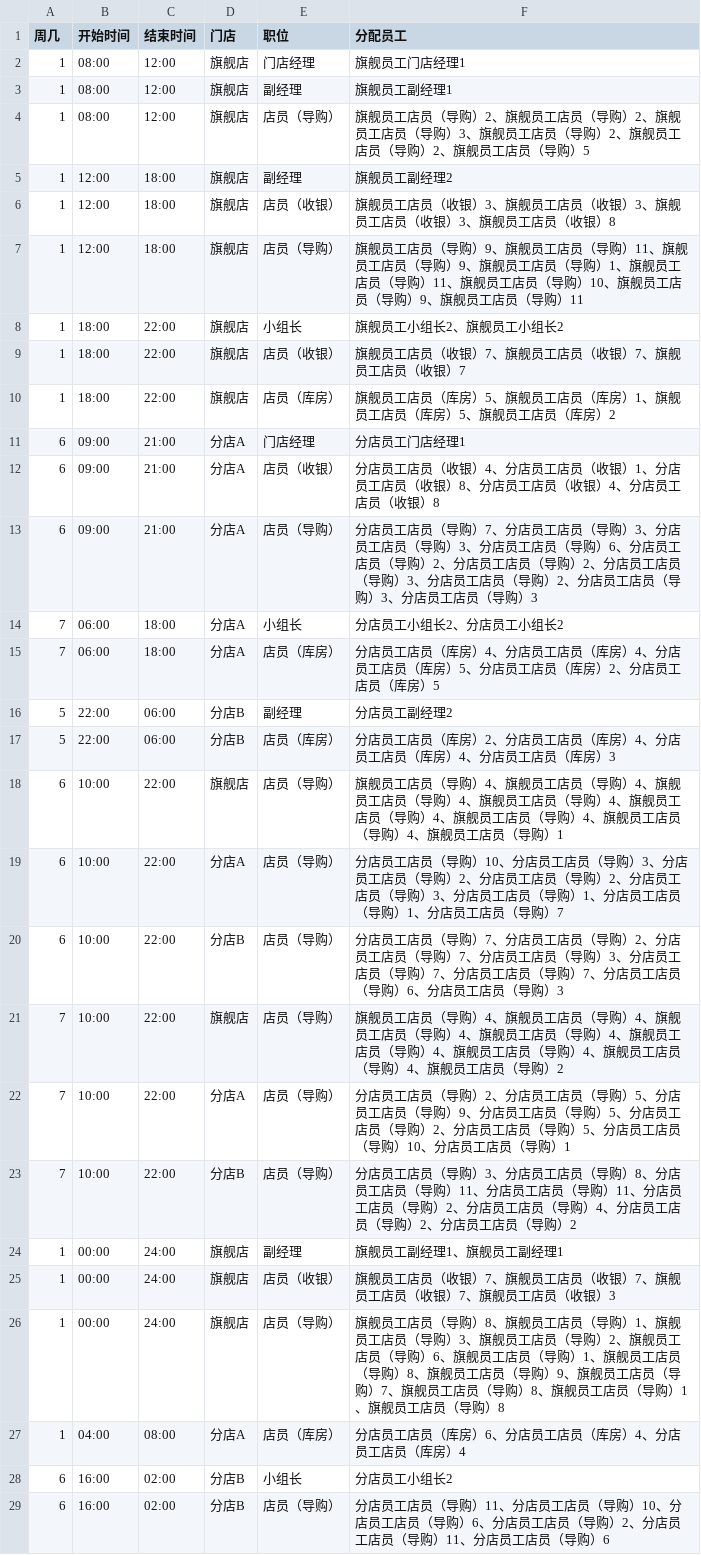
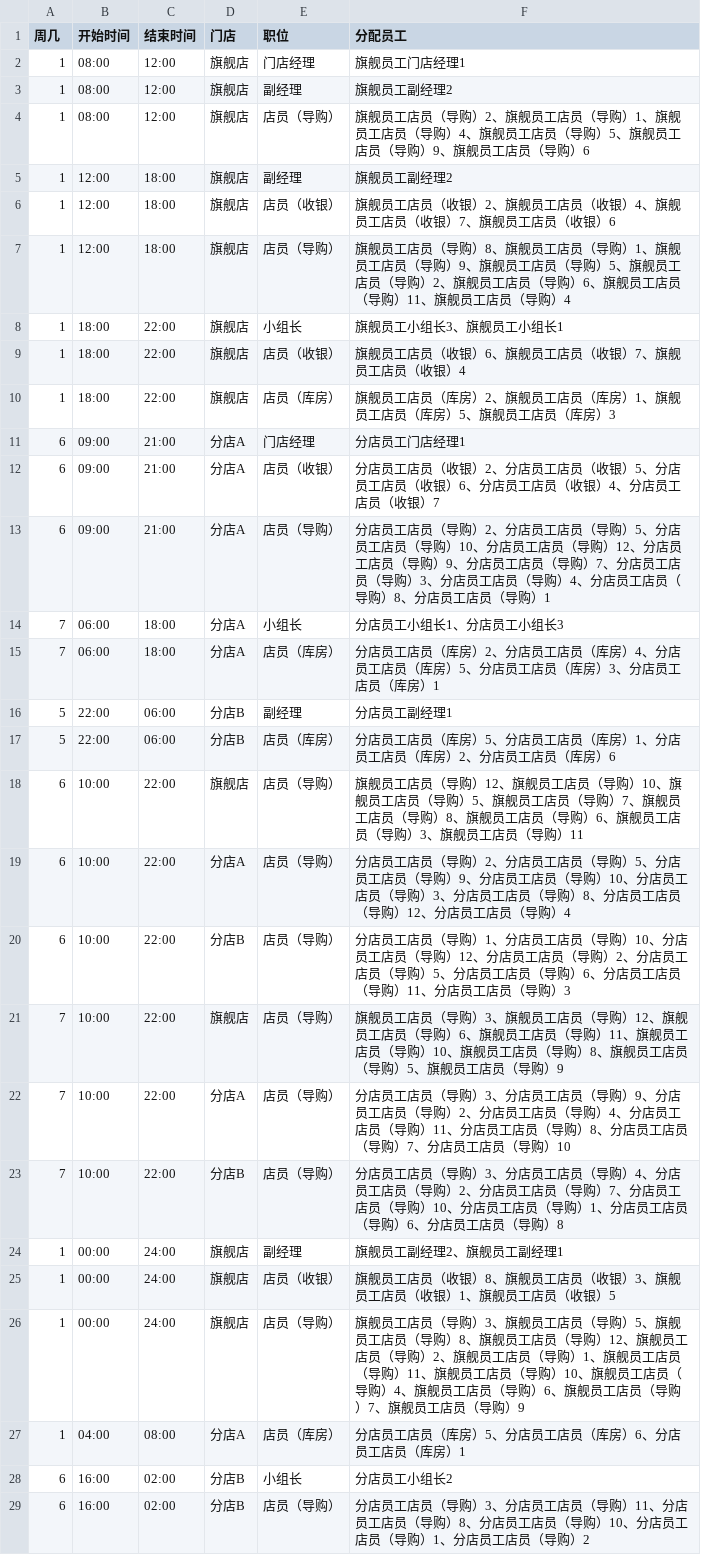
Before and after one commit to zzy-repo/SmartRoster, a CSV file: roster/data/schedule.csv, drawn as a sheet.

```diff
--- a/roster/data/schedule.csv
+++ b/roster/data/schedule.csv
@@ -2,28 +2,28 @@
 1,08:00,12:00,旗舰店,门店经理,旗舰员工门店经理1
-1,08:00,12:00,旗舰店,副经理,旗舰员工副经理1
-1,08:00,12:00,旗舰店,店员（导购）,旗舰员工店员（导购）2、旗舰员工店员（导购）2、旗舰员工店员（导购）3、旗舰员工店员（导购）2、旗舰员工店员（导购）2、旗舰员工店员（导购）5
+1,08:00,12:00,旗舰店,副经理,旗舰员工副经理2
+1,08:00,12:00,旗舰店,店员（导购）,旗舰员工店员（导购）2、旗舰员工店员（导购）1、旗舰员工店员（导购）4、旗舰员工店员（导购）5、旗舰员工店员（导购）9、旗舰员工店员（导购）6
 1,12:00,18:00,旗舰店,副经理,旗舰员工副经理2
-1,12:00,18:00,旗舰店,店员（收银）,旗舰员工店员（收银）3、旗舰员工店员（收银）3、旗舰员工店员（收银）3、旗舰员工店员（收银）8
-1,12:00,18:00,旗舰店,店员（导购）,旗舰员工店员（导购）9、旗舰员工店员（导购）11、旗舰员工店员（导购）9、旗舰员工店员（导购）1、旗舰员工店员（导购）11、旗舰员工店员（导购）10、旗舰员工店员（导购）9、旗舰员工店员（导购）11
-1,18:00,22:00,旗舰店,小组长,旗舰员工小组长2、旗舰员工小组长2
-1,18:00,22:00,旗舰店,店员（收银）,旗舰员工店员（收银）7、旗舰员工店员（收银）7、旗舰员工店员（收银）7
-1,18:00,22:00,旗舰店,店员（库房）,旗舰员工店员（库房）5、旗舰员工店员（库房）1、旗舰员工店员（库房）5、旗舰员工店员（库房）2
+1,12:00,18:00,旗舰店,店员（收银）,旗舰员工店员（收银）2、旗舰员工店员（收银）4、旗舰员工店员（收银）7、旗舰员工店员（收银）6
+1,12:00,18:00,旗舰店,店员（导购）,旗舰员工店员（导购）8、旗舰员工店员（导购）1、旗舰员工店员（导购）9、旗舰员工店员（导购）5、旗舰员工店员（导购）2、旗舰员工店员（导购）6、旗舰员工店员（导购）11、旗舰员工店员（导购）4
+1,18:00,22:00,旗舰店,小组长,旗舰员工小组长3、旗舰员工小组长1
+1,18:00,22:00,旗舰店,店员（收银）,旗舰员工店员（收银）6、旗舰员工店员（收银）7、旗舰员工店员（收银）4
+1,18:00,22:00,旗舰店,店员（库房）,旗舰员工店员（库房）2、旗舰员工店员（库房）1、旗舰员工店员（库房）5、旗舰员工店员（库房）3
 6,09:00,21:00,分店A,门店经理,分店员工门店经理1
-6,09:00,21:00,分店A,店员（收银）,分店员工店员（收银）4、分店员工店员（收银）1、分店员工店员（收银）8、分店员工店员（收银）4、分店员工店员（收银）8
-6,09:00,21:00,分店A,店员（导购）,分店员工店员（导购）7、分店员工店员（导购）3、分店员工店员（导购）3、分店员工店员（导购）6、分店员工店员（导购）2、分店员工店员（导购）2、分店员工店员（导购）3、分店员工店员（导购）2、分店员工店员（导购）3、分店员工店员（导购）3
-7,06:00,18:00,分店A,小组长,分店员工小组长2、分店员工小组长2
-7,06:00,18:00,分店A,店员（库房）,分店员工店员（库房）4、分店员工店员（库房）4、分店员工店员（库房）5、分店员工店员（库房）2、分店员工店员（库房）5
-5,22:00,06:00,分店B,副经理,分店员工副经理2
-5,22:00,06:00,分店B,店员（库房）,分店员工店员（库房）2、分店员工店员（库房）4、分店员工店员（库房）4、分店员工店员（库房）3
-6,10:00,22:00,旗舰店,店员（导购）,旗舰员工店员（导购）4、旗舰员工店员（导购）4、旗舰员工店员（导购）4、旗舰员工店员（导购）4、旗舰员工店员（导购）4、旗舰员工店员（导购）4、旗舰员工店员（导购）4、旗舰员工店员（导购）1
-6,10:00,22:00,分店A,店员（导购）,分店员工店员（导购）10、分店员工店员（导购）3、分店员工店员（导购）2、分店员工店员（导购）2、分店员工店员（导购）3、分店员工店员（导购）1、分店员工店员（导购）1、分店员工店员（导购）7
-6,10:00,22:00,分店B,店员（导购）,分店员工店员（导购）7、分店员工店员（导购）2、分店员工店员（导购）7、分店员工店员（导购）3、分店员工店员（导购）7、分店员工店员（导购）7、分店员工店员（导购）6、分店员工店员（导购）3
-7,10:00,22:00,旗舰店,店员（导购）,旗舰员工店员（导购）4、旗舰员工店员（导购）4、旗舰员工店员（导购）4、旗舰员工店员（导购）4、旗舰员工店员（导购）4、旗舰员工店员（导购）4、旗舰员工店员（导购）4、旗舰员工店员（导购）2
-7,10:00,22:00,分店A,店员（导购）,分店员工店员（导购）2、分店员工店员（导购）5、分店员工店员（导购）9、分店员工店员（导购）5、分店员工店员（导购）2、分店员工店员（导购）5、分店员工店员（导购）10、分店员工店员（导购）1
-7,10:00,22:00,分店B,店员（导购）,分店员工店员（导购）3、分店员工店员（导购）8、分店员工店员（导购）11、分店员工店员（导购）11、分店员工店员（导购）2、分店员工店员（导购）4、分店员工店员（导购）2、分店员工店员（导购）2
-1,00:00,24:00,旗舰店,副经理,旗舰员工副经理1、旗舰员工副经理1
-1,00:00,24:00,旗舰店,店员（收银）,旗舰员工店员（收银）7、旗舰员工店员（收银）7、旗舰员工店员（收银）7、旗舰员工店员（收银）3
-1,00:00,24:00,旗舰店,店员（导购）,旗舰员工店员（导购）8、旗舰员工店员（导购）1、旗舰员工店员（导购）3、旗舰员工店员（导购）2、旗舰员工店员（导购）6、旗舰员工店员（导购）1、旗舰员工店员（导购）8、旗舰员工店员（导购）9、旗舰员工店员（导购）7、旗舰员工店员（导购）8、旗舰员工店员（导购）1、旗舰员工店员（导购）8
-1,04:00,08:00,分店A,店员（库房）,分店员工店员（库房）6、分店员工店员（库房）4、分店员工店员（库房）4
+6,09:00,21:00,分店A,店员（收银）,分店员工店员（收银）2、分店员工店员（收银）5、分店员工店员（收银）6、分店员工店员（收银）4、分店员工店员（收银）7
+6,09:00,21:00,分店A,店员（导购）,分店员工店员（导购）2、分店员工店员（导购）5、分店员工店员（导购）10、分店员工店员（导购）12、分店员工店员（导购）9、分店员工店员（导购）7、分店员工店员（导购）3、分店员工店员（导购）4、分店员工店员（导购）8、分店员工店员（导购）1
+7,06:00,18:00,分店A,小组长,分店员工小组长1、分店员工小组长3
+7,06:00,18:00,分店A,店员（库房）,分店员工店员（库房）2、分店员工店员（库房）4、分店员工店员（库房）5、分店员工店员（库房）3、分店员工店员（库房）1
+5,22:00,06:00,分店B,副经理,分店员工副经理1
+5,22:00,06:00,分店B,店员（库房）,分店员工店员（库房）5、分店员工店员（库房）1、分店员工店员（库房）2、分店员工店员（库房）6
+6,10:00,22:00,旗舰店,店员（导购）,旗舰员工店员（导购）12、旗舰员工店员（导购）10、旗舰员工店员（导购）5、旗舰员工店员（导购）7、旗舰员工店员（导购）8、旗舰员工店员（导购）6、旗舰员工店员（导购）3、旗舰员工店员（导购）11
+6,10:00,22:00,分店A,店员（导购）,分店员工店员（导购）2、分店员工店员（导购）5、分店员工店员（导购）9、分店员工店员（导购）10、分店员工店员（导购）3、分店员工店员（导购）8、分店员工店员（导购）12、分店员工店员（导购）4
+6,10:00,22:00,分店B,店员（导购）,分店员工店员（导购）1、分店员工店员（导购）10、分店员工店员（导购）12、分店员工店员（导购）2、分店员工店员（导购）5、分店员工店员（导购）6、分店员工店员（导购）11、分店员工店员（导购）3
+7,10:00,22:00,旗舰店,店员（导购）,旗舰员工店员（导购）3、旗舰员工店员（导购）12、旗舰员工店员（导购）6、旗舰员工店员（导购）11、旗舰员工店员（导购）10、旗舰员工店员（导购）8、旗舰员工店员（导购）5、旗舰员工店员（导购）9
+7,10:00,22:00,分店A,店员（导购）,分店员工店员（导购）3、分店员工店员（导购）9、分店员工店员（导购）2、分店员工店员（导购）4、分店员工店员（导购）11、分店员工店员（导购）8、分店员工店员（导购）7、分店员工店员（导购）10
+7,10:00,22:00,分店B,店员（导购）,分店员工店员（导购）3、分店员工店员（导购）4、分店员工店员（导购）2、分店员工店员（导购）7、分店员工店员（导购）10、分店员工店员（导购）1、分店员工店员（导购）6、分店员工店员（导购）8
+1,00:00,24:00,旗舰店,副经理,旗舰员工副经理2、旗舰员工副经理1
+1,00:00,24:00,旗舰店,店员（收银）,旗舰员工店员（收银）8、旗舰员工店员（收银）3、旗舰员工店员（收银）1、旗舰员工店员（收银）5
+1,00:00,24:00,旗舰店,店员（导购）,旗舰员工店员（导购）3、旗舰员工店员（导购）5、旗舰员工店员（导购）8、旗舰员工店员（导购）12、旗舰员工店员（导购）2、旗舰员工店员（导购）1、旗舰员工店员（导购）11、旗舰员工店员（导购）10、旗舰员工店员（导购）4、旗舰员工店员（导购）6、旗舰员工店员（导购）7、旗舰员工店员（导购）9
+1,04:00,08:00,分店A,店员（库房）,分店员工店员（库房）5、分店员工店员（库房）6、分店员工店员（库房）1
 6,16:00,02:00,分店B,小组长,分店员工小组长2
-6,16:00,02:00,分店B,店员（导购）,分店员工店员（导购）11、分店员工店员（导购）10、分店员工店员（导购）6、分店员工店员（导购）2、分店员工店员（导购）11、分店员工店员（导购）6
+6,16:00,02:00,分店B,店员（导购）,分店员工店员（导购）3、分店员工店员（导购）11、分店员工店员（导购）8、分店员工店员（导购）10、分店员工店员（导购）1、分店员工店员（导购）2
```
Also changed, not shown: roster/data/employees.csv, 2 other files.
